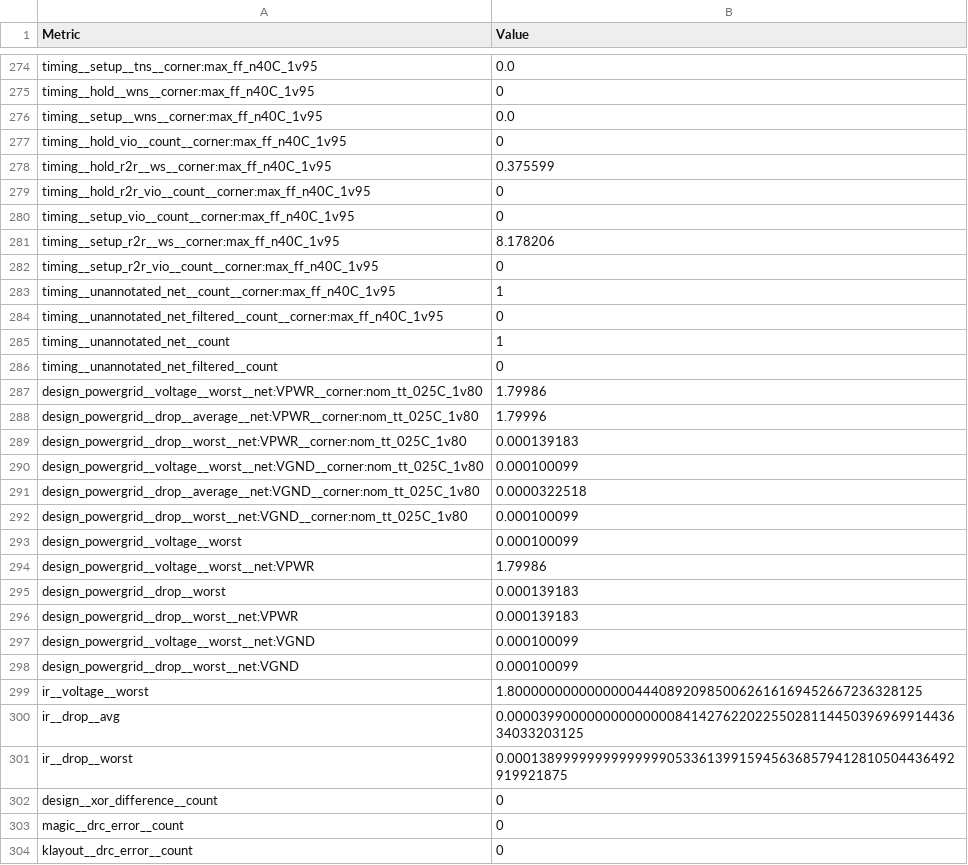
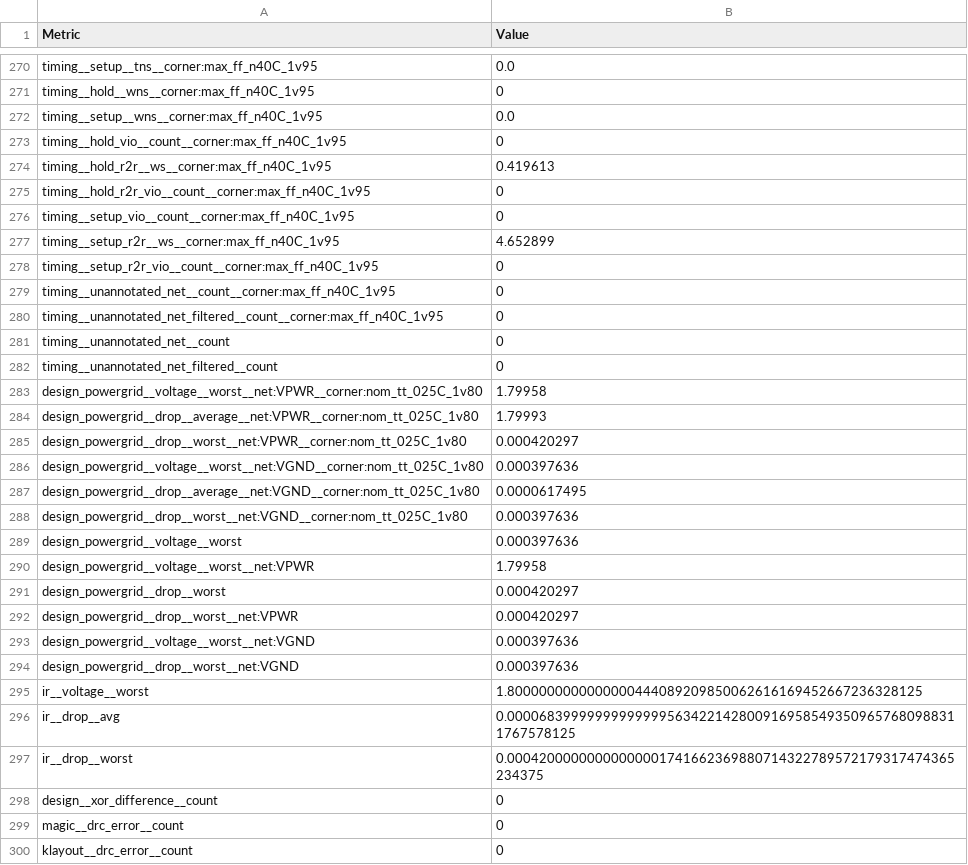
Before and after one commit to dhruv18bansal/dvd-assign, a CSV file: pnr/final/metrics.csv, drawn as a sheet; only a part is shown, gaps mark what is left out; the diff covers the shown part only.

```diff
--- a/pnr/final/metrics.csv
+++ b/pnr/final/metrics.csv
@@ -277,26 +273,26 @@ timing__setup__wns__corner:max_ff_n40C_1v95,0.0
 timing__hold_vio__count__corner:max_ff_n40C_1v95,0
-timing__hold_r2r__ws__corner:max_ff_n40C_1v95,0.375599
+timing__hold_r2r__ws__corner:max_ff_n40C_1v95,0.419613
 timing__hold_r2r_vio__count__corner:max_ff_n40C_1v95,0
 timing__setup_vio__count__corner:max_ff_n40C_1v95,0
-timing__setup_r2r__ws__corner:max_ff_n40C_1v95,8.178206
+timing__setup_r2r__ws__corner:max_ff_n40C_1v95,4.652899
 timing__setup_r2r_vio__count__corner:max_ff_n40C_1v95,0
-timing__unannotated_net__count__corner:max_ff_n40C_1v95,1
+timing__unannotated_net__count__corner:max_ff_n40C_1v95,0
 timing__unannotated_net_filtered__count__corner:max_ff_n40C_1v95,0
-timing__unannotated_net__count,1
+timing__unannotated_net__count,0
 timing__unannotated_net_filtered__count,0
-design_powergrid__voltage__worst__net:VPWR__corner:nom_tt_025C_1v80,1.79986
-design_powergrid__drop__average__net:VPWR__corner:nom_tt_025C_1v80,1.79996
-design_powergrid__drop__worst__net:VPWR__corner:nom_tt_025C_1v80,0.000139183
-design_powergrid__voltage__worst__net:VGND__corner:nom_tt_025C_1v80,0.000100099
-design_powergrid__drop__average__net:VGND__corner:nom_tt_025C_1v80,0.0000322518
-design_powergrid__drop__worst__net:VGND__corner:nom_tt_025C_1v80,0.000100099
-design_powergrid__voltage__worst,0.000100099
-design_powergrid__voltage__worst__net:VPWR,1.79986
-design_powergrid__drop__worst,0.000139183
-design_powergrid__drop__worst__net:VPWR,0.000139183
-design_powergrid__voltage__worst__net:VGND,0.000100099
-design_powergrid__drop__worst__net:VGND,0.000100099
+design_powergrid__voltage__worst__net:VPWR__corner:nom_tt_025C_1v80,1.79958
+design_powergrid__drop__average__net:VPWR__corner:nom_tt_025C_1v80,1.79993
+design_powergrid__drop__worst__net:VPWR__corner:nom_tt_025C_1v80,0.000420297
+design_powergrid__voltage__worst__net:VGND__corner:nom_tt_025C_1v80,0.000397636
+design_powergrid__drop__average__net:VGND__corner:nom_tt_025C_1v80,0.0000617495
+design_powergrid__drop__worst__net:VGND__corner:nom_tt_025C_1v80,0.000397636
+design_powergrid__voltage__worst,0.000397636
+design_powergrid__voltage__worst__net:VPWR,1.79958
+design_powergrid__drop__worst,0.000420297
+design_powergrid__drop__worst__net:VPWR,0.000420297
+design_powergrid__voltage__worst__net:VGND,0.000397636
+design_powergrid__drop__worst__net:VGND,0.000397636
 ir__voltage__worst,1.8000000000000000444089209850062616169452667236328125
-ir__drop__avg,0.0000399000000000000008414276220225502811445039696991443634033203125
-ir__drop__worst,0.00013899999999999999053361399159456368579412810504436492919921875
+ir__drop__avg,0.000068399999999999995634221428009169585493509657680988311767578125
+ir__drop__worst,0.00042000000000000001741662369880714322789572179317474365234375
 design__xor_difference__count,0
```
Also changed, not shown: 4 removed rows and 102 edited cells elsewhere in this file, 54 other files.
